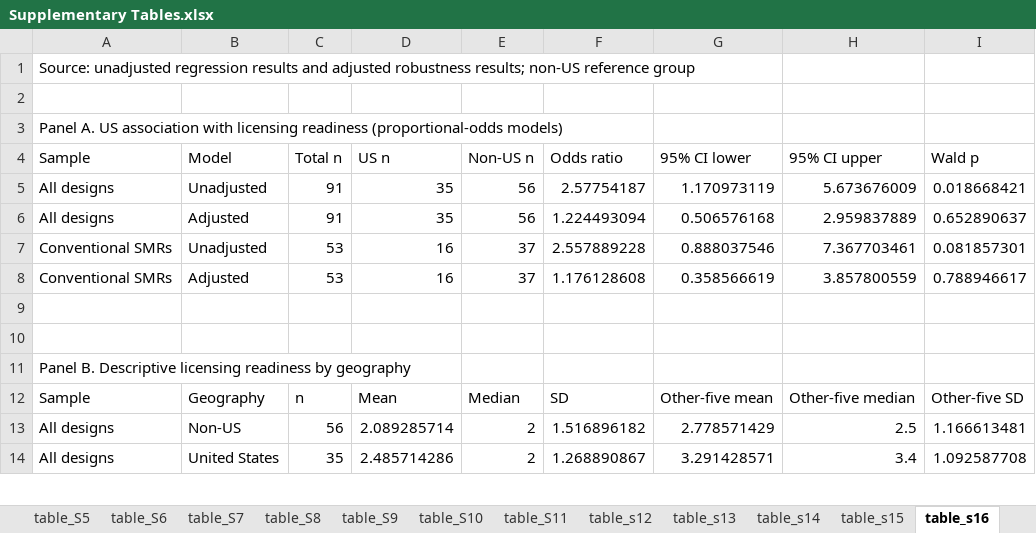
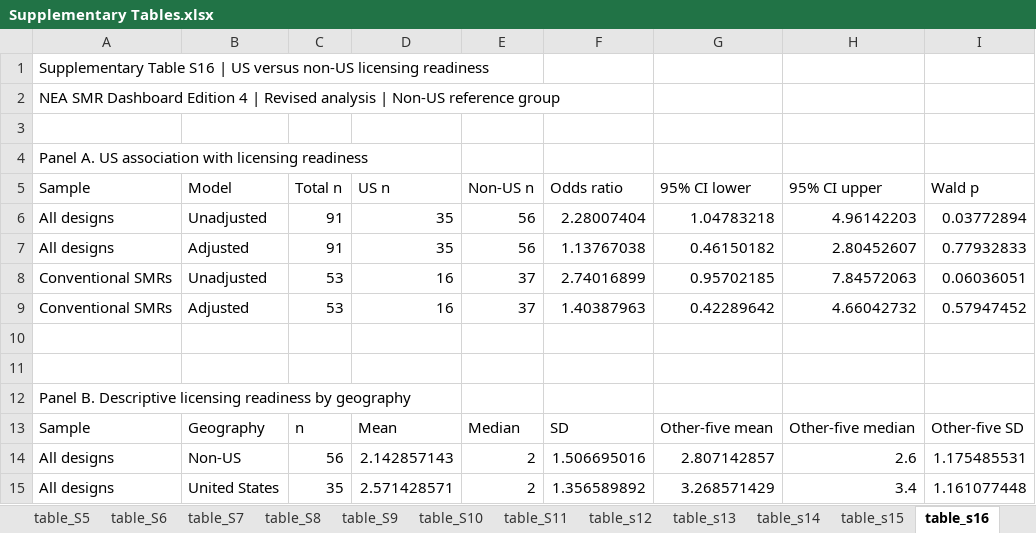
Before and after one commit to JAG1985-LUND/small-modular-reactor-market-readiness, an Excel workbook: revision/data/Supplementary Tables.xlsx, sheet table_s16, drawn as a sheet; only a part is shown; values as stored, in another font and other column widths than the file's, no borders; addresses are those after the commit; the diff covers the shown part only; the diff names each change by its address in the sheet, - before the commit and + after, or states it on an @@ line.

Commit message:
Update Supplementary Tables workbook

```diff
--- a/revision/data/Supplementary Tables.xlsx (sheet table_s16)
+++ b/revision/data/Supplementary Tables.xlsx (sheet table_s16)
-A1 (Sample): Source: unadjusted regression results and adjusted robustness results; non-US reference group
+A1 (Sample): Supplementary Table S16 | US versus non-US licensing readiness
+row 2: NEA SMR Dashboard Edition 4 | Revised analysis | Non-US reference group
-A4 (Sample): …licensing readiness (proportional-odds models)
+A4 (Sample): …licensing readiness
-F6 (Odds ratio): 2.57754187
+F6 (Odds ratio): 2.28007404
-G6 (95% CI lower): 1.170973119
+G6 (95% CI lower): 1.04783218
-H6 (95% CI upper): 5.673676009
+H6 (95% CI upper): 4.96142203
-I6 (Wald p): 0.018668421
+I6 (Wald p): 0.03772894
-F7 (Odds ratio): 1.224493094
+F7 (Odds ratio): 1.13767038
-G7 (95% CI lower): 0.506576168
+G7 (95% CI lower): 0.46150182
-H7 (95% CI upper): 2.959837889
+H7 (95% CI upper): 2.80452607
-I7 (Wald p): 0.652890637
+I7 (Wald p): 0.77932833
-F8 (Odds ratio): 2.557889228
+F8 (Odds ratio): 2.74016899
-G8 (95% CI lower): 0.888037546
+G8 (95% CI lower): 0.95702185
-H8 (95% CI upper): 7.367703461
+H8 (95% CI upper): 7.84572063
-I8 (Wald p): 0.081857301
+I8 (Wald p): 0.06036051
-F9 (Odds ratio): 1.176128608
+F9 (Odds ratio): 1.40387963
-G9 (95% CI lower): 0.358566619
+G9 (95% CI lower): 0.42289642
-H9 (95% CI upper): 3.857800559
+H9 (95% CI upper): 4.66042732
-I9 (Wald p): 0.788946617
+I9 (Wald p): 0.57947452
-D14 (US n): 2.089285714
+D14 (US n): 2.142857143
-F14 (Odds ratio): 1.516896182
+F14 (Odds ratio): 1.506695016
-G14 (95% CI lower): 2.778571429
+G14 (95% CI lower): 2.807142857
-H14 (95% CI upper): 2.5
+H14 (95% CI upper): 2.6
-I14 (Wald p): 1.166613481
+I14 (Wald p): 1.175485531
-D15 (US n): 2.485714286
+D15 (US n): 2.571428571
-F15 (Odds ratio): 1.268890867
+F15 (Odds ratio): 1.356589892
-G15 (95% CI lower): 3.291428571
+G15 (95% CI lower): 3.268571429
-I15 (Wald p): 1.092587708
+I15 (Wald p): 1.161077448
```
Also changed, not shown: 2 added rows and 33 edited cells elsewhere in this sheet, sheet table_s14, sheet table_S10, sheet table_s17, sheet table_s12, sheet table_S8, sheet table_S9, 5 more sheets, other sheet tabs, charts or pictures.
